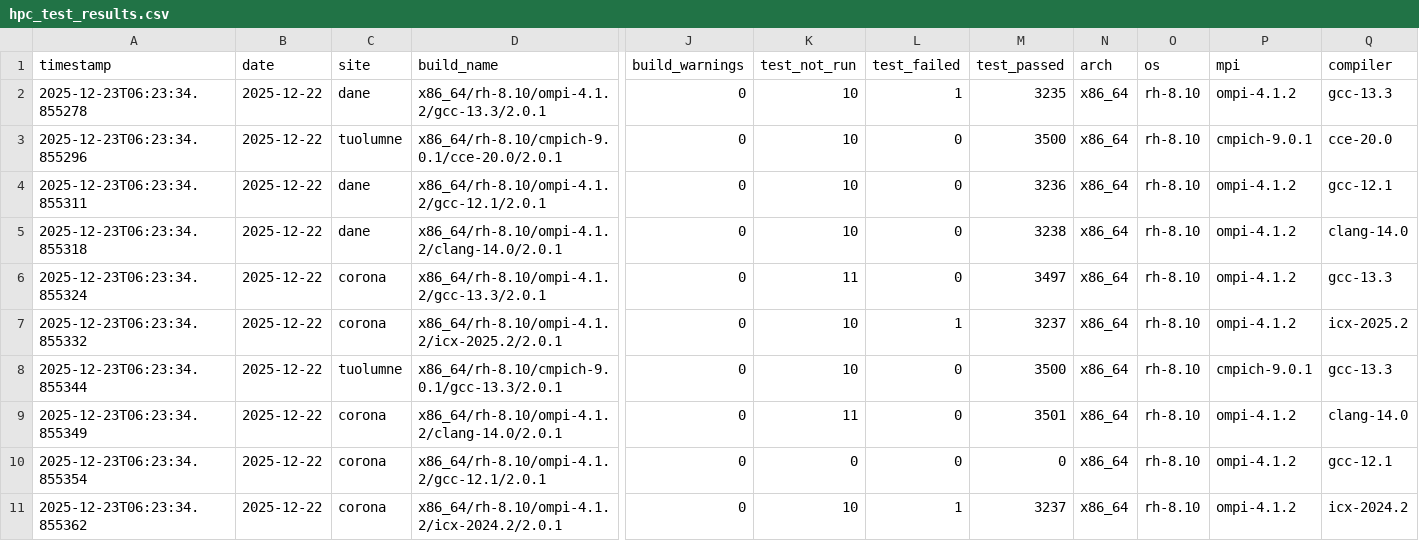
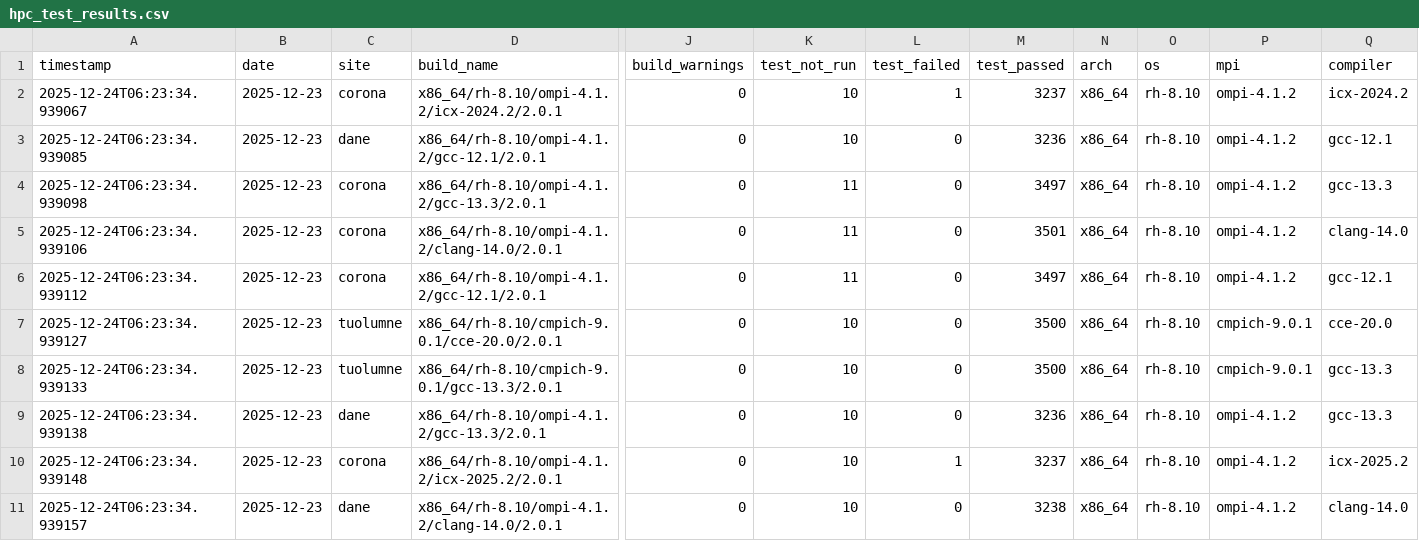
Before and after one commit to hyoklee/hpc-h5, a CSV file: src/hpc_test_results.csv, drawn as a sheet; only a part is shown, gaps mark what is left out; removed rows and columns are numbered as before the commit, all else as after; rows hold the shown columns only; the diff names each change by its address in the sheet, - before the commit and + after, or states it on an @@ line.

```diff
--- a/src/hpc_test_results.csv
+++ b/src/hpc_test_results.csv
-A2 (timestamp): 2025-12-23T06:23:34.855278
+A2 (timestamp): 2025-12-24T06:23:34.939067
-B2 (date): 2025-12-22
+B2 (date): 2025-12-23
-C2 (site): dane
+C2 (site): corona
-D2 (build_name): x86_64/rh-8.10/ompi-4.1.2/gcc-13.3/2.0.1
+D2 (build_name): x86_64/rh-8.10/ompi-4.1.2/icx-2024.2/2.0.1
-M2 (test_passed): 3235
+M2 (test_passed): 3237
-Q2 (compiler): gcc-13.3
+Q2 (compiler): icx-2024.2
-row 3: 2025-12-23T06:23:34.855296 | 2025-12-22 | tuolumne | x86_64/rh-8.10/cmpich-9.0.1/cce-20.0/2.0.1 | 0 | 10 | 0 | 3500 | x86_64 | rh-8.10 | cmpich-9.0.1 | cce-20.0
-A3 (timestamp): 2025-12-23T06:23:34.855311
+A3 (timestamp): 2025-12-24T06:23:34.939085
-B3 (date): 2025-12-22
+B3 (date): 2025-12-23
+row 4: 2025-12-24T06:23:34.939098 | 2025-12-23 | corona | x86_64/rh-8.10/ompi-4.1.2/gcc-13.3/2.0.1 | 0 | 11 | 0 | 3497 | x86_64 | rh-8.10 | ompi-4.1.2 | gcc-13.3
-A5 (timestamp): 2025-12-23T06:23:34.855318
+A5 (timestamp): 2025-12-24T06:23:34.939106
-B5:B8 (date): 2025-12-22
+B5:B8 (date): 2025-12-23
-C5 (site): dane
+C5 (site): corona
-K5 (test_not_run): 10
+K5 (test_not_run): 11
-M5 (test_passed): 3238
+M5 (test_passed): 3501
-A6 (timestamp): 2025-12-23T06:23:34.855324
+A6 (timestamp): 2025-12-24T06:23:34.939112
-D6 (build_name): x86_64/rh-8.10/ompi-4.1.2/gcc-13.3/2.0.1
+D6 (build_name): x86_64/rh-8.10/ompi-4.1.2/gcc-12.1/2.0.1
-Q6 (compiler): gcc-13.3
+Q6 (compiler): gcc-12.1
-A7 (timestamp): 2025-12-23T06:23:34.855332
+A7 (timestamp): 2025-12-24T06:23:34.939127
-C7 (site): corona
+C7 (site): tuolumne
-D7 (build_name): x86_64/rh-8.10/ompi-4.1.2/icx-2025.2/2.0.1
+D7 (build_name): x86_64/rh-8.10/cmpich-9.0.1/cce-20.0/2.0.1
-L7 (test_failed): 1
+L7 (test_failed): 0
-M7 (test_passed): 3237
+M7 (test_passed): 3500
-P7 (mpi): ompi-4.1.2
+P7 (mpi): cmpich-9.0.1
-Q7 (compiler): icx-2025.2
+Q7 (compiler): cce-20.0
-A8 (timestamp): 2025-12-23T06:23:34.855344
+A8 (timestamp): 2025-12-24T06:23:34.939133
-row 9: 2025-12-23T06:23:34.855349 | 2025-12-22 | corona | x86_64/rh-8.10/ompi-4.1.2/clang-14.0/2.0.1 | 0 | 11 | 0 | 3501 | x86_64 | rh-8.10 | ompi-4.1.2 | clang-14.0
-A9 (timestamp): 2025-12-23T06:23:34.855354
+A9 (timestamp): 2025-12-24T06:23:34.939138
-B9:B10 (date): 2025-12-22
+B9:B10 (date): 2025-12-23
-C9 (site): corona
+C9 (site): dane
-D9 (build_name): x86_64/rh-8.10/ompi-4.1.2/gcc-12.1/2.0.1
+D9 (build_name): x86_64/rh-8.10/ompi-4.1.2/gcc-13.3/2.0.1
-K9 (test_not_run): 0
+K9 (test_not_run): 10
-M9 (test_passed): 0
+M9 (test_passed): 3236
-Q9 (compiler): gcc-12.1
+Q9 (compiler): gcc-13.3
-A10 (timestamp): 2025-12-23T06:23:34.855362
+A10 (timestamp): 2025-12-24T06:23:34.939148
-D10 (build_name): x86_64/rh-8.10/ompi-4.1.2/icx-2024.2/2.0.1
+D10 (build_name): x86_64/rh-8.10/ompi-4.1.2/icx-2025.2/2.0.1
-Q10 (compiler): icx-2024.2
+Q10 (compiler): icx-2025.2
+row 11: 2025-12-24T06:23:34.939157 | 2025-12-23 | dane | x86_64/rh-8.10/ompi-4.1.2/clang-14.0/2.0.1 | 0 | 10 | 0 | 3238 | x86_64 | rh-8.10 | ompi-4.1.2 | clang-14.0
```
Also changed, not shown: 2 other files.
